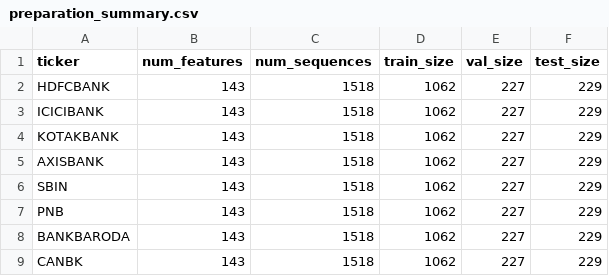
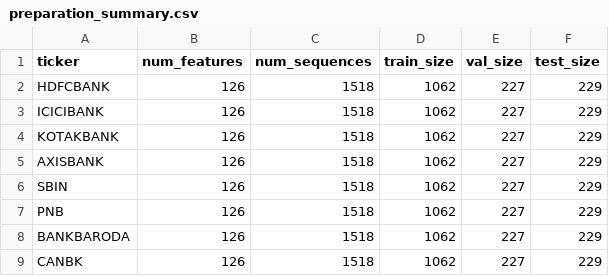
Before and after one commit to Rohithkoripelli/Stock-Price-Prediction, a CSV file: data/advanced_model_ready/preparation_summary.csv, drawn as a sheet.

```diff
--- a/data/advanced_model_ready/preparation_summary.csv
+++ b/data/advanced_model_ready/preparation_summary.csv
@@ -1,9 +1,9 @@
 ticker,num_features,num_sequences,train_size,val_size,test_size
-HDFCBANK,143,1518,1062,227,229
-ICICIBANK,143,1518,1062,227,229
-KOTAKBANK,143,1518,1062,227,229
-AXISBANK,143,1518,1062,227,229
-SBIN,143,1518,1062,227,229
-PNB,143,1518,1062,227,229
-BANKBARODA,143,1518,1062,227,229
-CANBK,143,1518,1062,227,229
+HDFCBANK,126,1518,1062,227,229
+ICICIBANK,126,1518,1062,227,229
+KOTAKBANK,126,1518,1062,227,229
+AXISBANK,126,1518,1062,227,229
+SBIN,126,1518,1062,227,229
+PNB,126,1518,1062,227,229
+BANKBARODA,126,1518,1062,227,229
+CANBK,126,1518,1062,227,229
```
Also changed, not shown: 10 other files.
